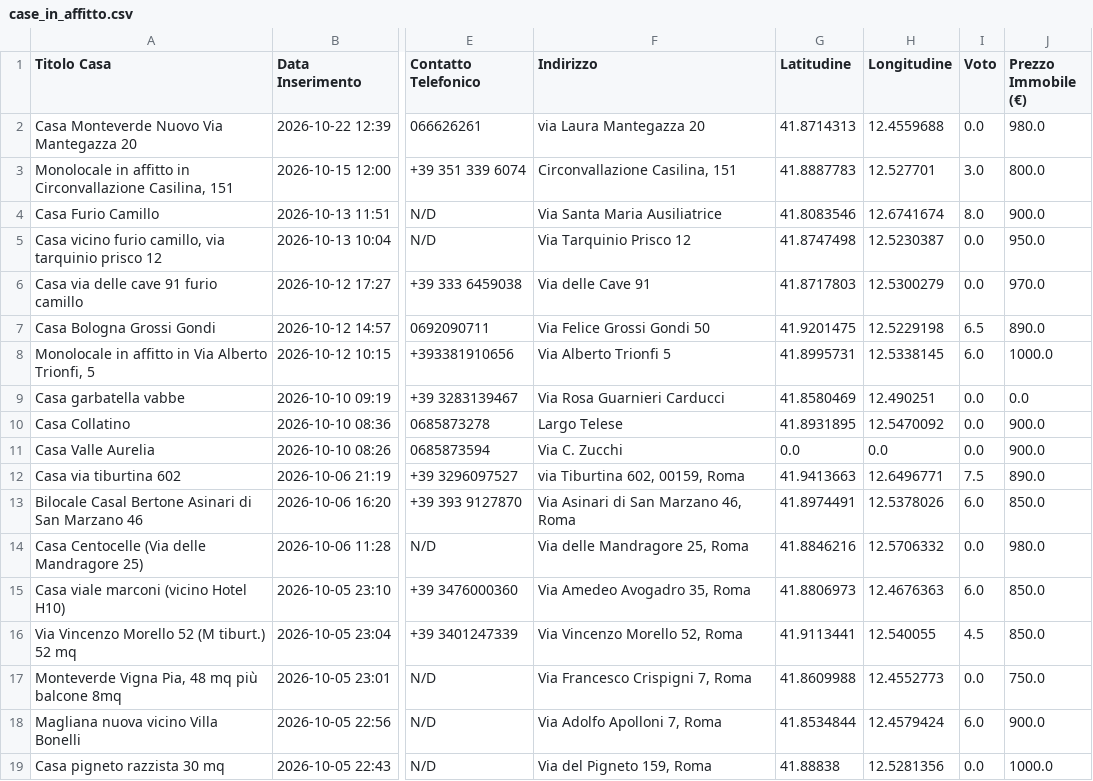
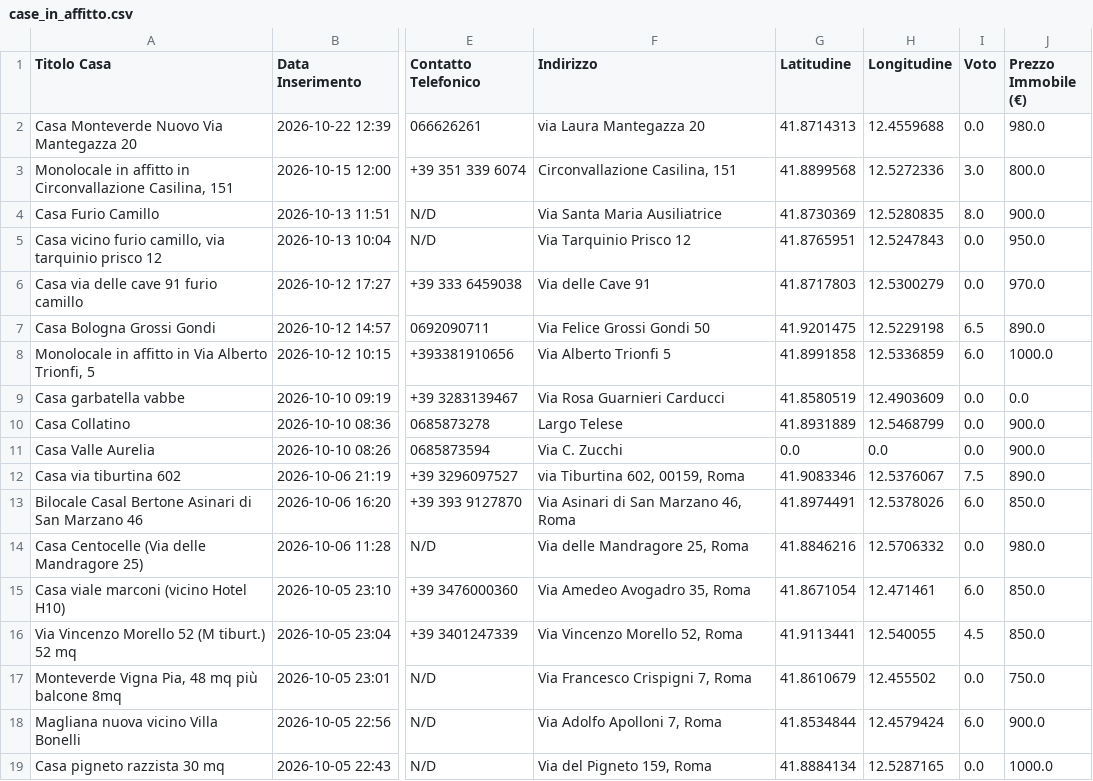
Before and after one commit to Nitrowarrior98/Case_in_affitto, a CSV file: case_in_affitto.csv, drawn as a sheet; only a part is shown, gaps mark what is left out; the diff names each change by its address in the sheet, - before the commit and + after, or states it on an @@ line.

Commit message:
Aggiornamento catalogo 2026-10-27 15:37

```diff
--- a/case_in_affitto.csv
+++ b/case_in_affitto.csv
-G3 (Latitudine): 41.8887783
+G3 (Latitudine): 41.8899568
-H3 (Longitudine): 12.527701
+H3 (Longitudine): 12.5272336
-G4 (Latitudine): 41.8083546
+G4 (Latitudine): 41.8730369
-H4 (Longitudine): 12.6741674
+H4 (Longitudine): 12.5280835
-G5 (Latitudine): 41.8747498
+G5 (Latitudine): 41.8765951
-H5 (Longitudine): 12.5230387
+H5 (Longitudine): 12.5247843
-G8 (Latitudine): 41.8995731
+G8 (Latitudine): 41.8991858
-H8 (Longitudine): 12.5338145
+H8 (Longitudine): 12.5336859
-G9 (Latitudine): 41.8580469
+G9 (Latitudine): 41.8580519
-H9 (Longitudine): 12.490251
+H9 (Longitudine): 12.4903609
-G10 (Latitudine): 41.8931895
+G10 (Latitudine): 41.8931889
-H10 (Longitudine): 12.5470092
+H10 (Longitudine): 12.5468799
-G12 (Latitudine): 41.9413663
+G12 (Latitudine): 41.9083346
-H12 (Longitudine): 12.6496771
+H12 (Longitudine): 12.5376067
-G15 (Latitudine): 41.8806973
+G15 (Latitudine): 41.8671054
-H15 (Longitudine): 12.4676363
+H15 (Longitudine): 12.471461
-G17 (Latitudine): 41.8609988
+G17 (Latitudine): 41.8610679
-H17 (Longitudine): 12.4552773
+H17 (Longitudine): 12.455502
-G19 (Latitudine): 41.88838
+G19 (Latitudine): 41.8884134
-H19 (Longitudine): 12.5281356
+H19 (Longitudine): 12.5287165
```
